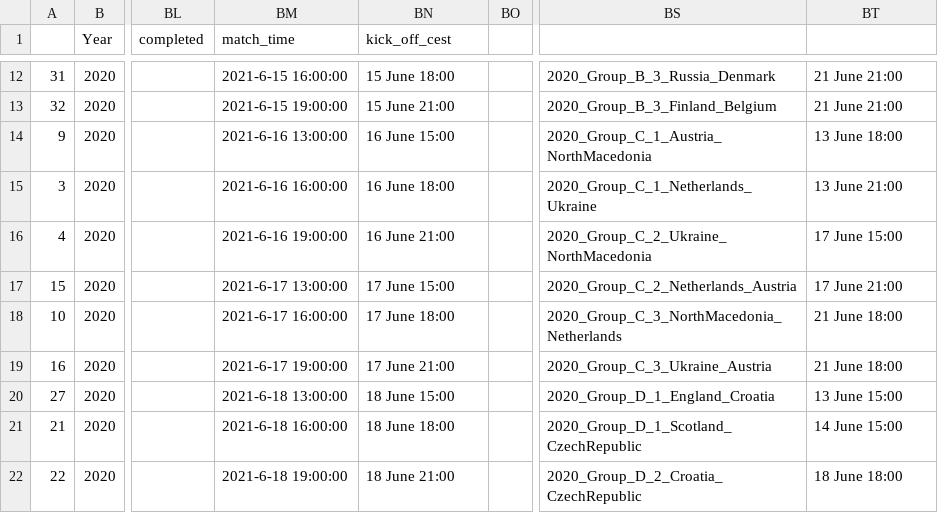
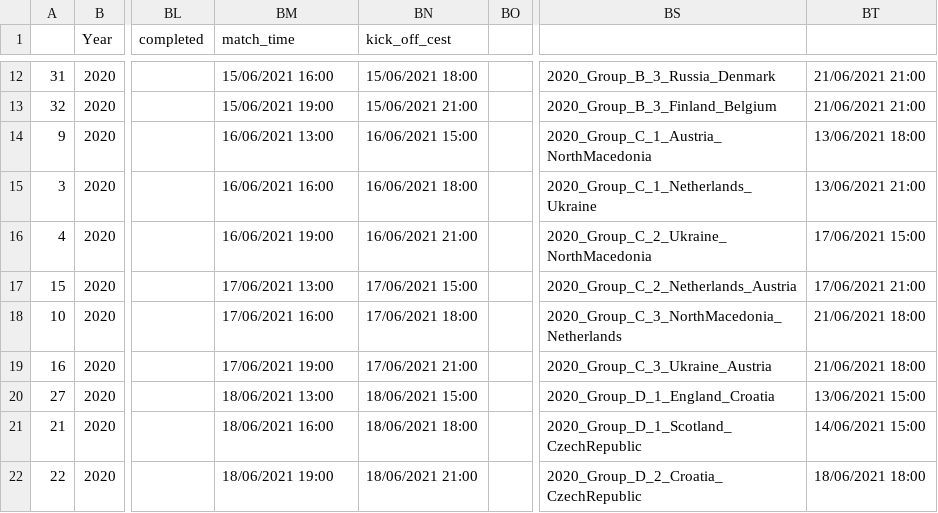
Before and after one commit to scientific-open-solutions/euro-2020, a CSV file: match_data.csv, drawn as a sheet; only a part is shown, gaps mark what is left out; the diff covers the shown part only; the diff names each change by its address in the sheet, - before the commit and + after, or states it on an @@ line.

Commit message:
Update match_data.csv

```diff
--- a/match_data.csv
+++ b/match_data.csv
-BM12 (match_time): 2021-6-15 16:00:00
+BM12 (match_time): 15/06/2021 16:00
-BN12 (kick_off_cest): 15 June 18:00
+BN12 (kick_off_cest): 15/06/2021 18:00
-BT12:BT13: 21 June 21:00
+BT12:BT13: 21/06/2021 21:00
-BM13 (match_time): 2021-6-15 19:00:00
+BM13 (match_time): 15/06/2021 19:00
-BN13 (kick_off_cest): 15 June 21:00
+BN13 (kick_off_cest): 15/06/2021 21:00
-BM14 (match_time): 2021-6-16 13:00:00
+BM14 (match_time): 16/06/2021 13:00
-BN14 (kick_off_cest): 16 June 15:00
+BN14 (kick_off_cest): 16/06/2021 15:00
-BT14: 13 June 18:00
+BT14: 13/06/2021 18:00
-BM15 (match_time): 2021-6-16 16:00:00
+BM15 (match_time): 16/06/2021 16:00
-BN15 (kick_off_cest): 16 June 18:00
+BN15 (kick_off_cest): 16/06/2021 18:00
-BT15: 13 June 21:00
+BT15: 13/06/2021 21:00
-BM16 (match_time): 2021-6-16 19:00:00
+BM16 (match_time): 16/06/2021 19:00
-BN16 (kick_off_cest): 16 June 21:00
+BN16 (kick_off_cest): 16/06/2021 21:00
-BT16: 17 June 15:00
+BT16: 17/06/2021 15:00
-BM17 (match_time): 2021-6-17 13:00:00
+BM17 (match_time): 17/06/2021 13:00
-BN17 (kick_off_cest): 17 June 15:00
+BN17 (kick_off_cest): 17/06/2021 15:00
-BT17: 17 June 21:00
+BT17: 17/06/2021 21:00
-BM18 (match_time): 2021-6-17 16:00:00
+BM18 (match_time): 17/06/2021 16:00
-BN18 (kick_off_cest): 17 June 18:00
+BN18 (kick_off_cest): 17/06/2021 18:00
-BT18:BT19: 21 June 18:00
+BT18:BT19: 21/06/2021 18:00
-BM19 (match_time): 2021-6-17 19:00:00
+BM19 (match_time): 17/06/2021 19:00
-BN19 (kick_off_cest): 17 June 21:00
+BN19 (kick_off_cest): 17/06/2021 21:00
-BM20 (match_time): 2021-6-18 13:00:00
+BM20 (match_time): 18/06/2021 13:00
-BN20 (kick_off_cest): 18 June 15:00
+BN20 (kick_off_cest): 18/06/2021 15:00
-BT20: 13 June 15:00
+BT20: 13/06/2021 15:00
-BM21 (match_time): 2021-6-18 16:00:00
+BM21 (match_time): 18/06/2021 16:00
-BN21 (kick_off_cest): 18 June 18:00
+BN21 (kick_off_cest): 18/06/2021 18:00
-BT21: 14 June 15:00
+BT21: 14/06/2021 15:00
-BM22 (match_time): 2021-6-18 19:00:00
+BM22 (match_time): 18/06/2021 19:00
-BN22 (kick_off_cest): 18 June 21:00
+BN22 (kick_off_cest): 18/06/2021 21:00
-BT22: 18 June 18:00
+BT22: 18/06/2021 18:00
```
Also changed, not shown: 121 edited cells elsewhere in this file.
